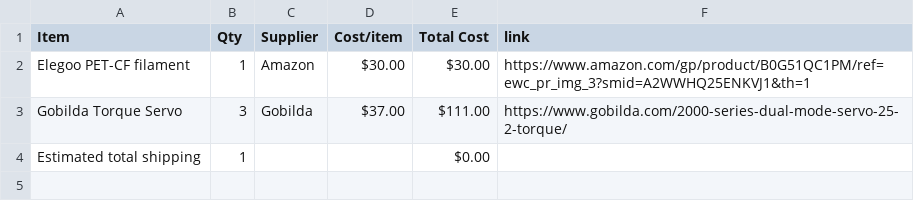
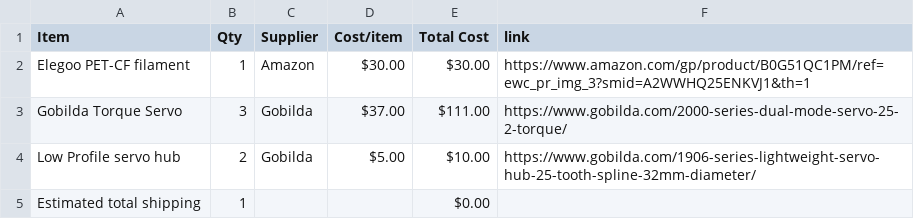
Before and after one commit to gutierrezcortesedgar76-max/GRip.2, a CSV file: BOM.csv, drawn as a sheet; the diff names each change by its address in the sheet, - before the commit and + after, or states it on an @@ line.

Commit message:
Sync GRip.2 from Half Life

```diff
--- a/BOM.csv
+++ b/BOM.csv
+row 4: Low Profile servo hub | 2 | Gobilda | $5.00 | $10.00 | https://www.gobilda.com/1906-series-lightweight-servo-hub-25-tooth-spline-32mm-diameter/
```
